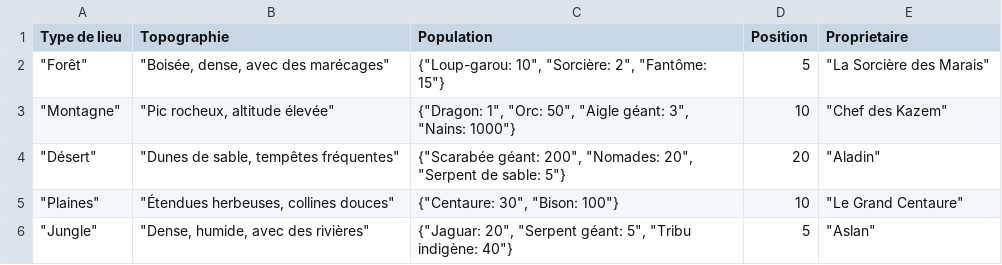
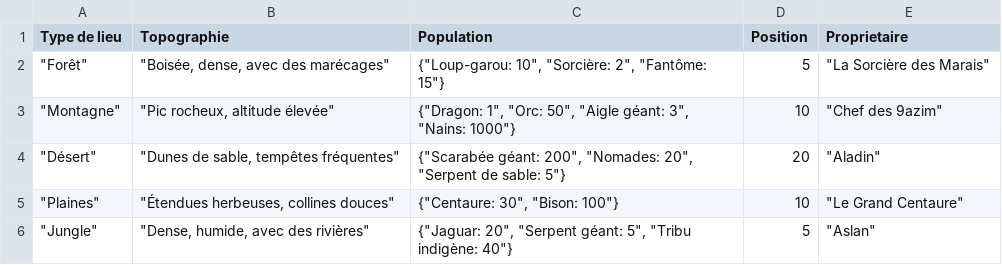
Before and after one commit to LorelleW/hackathon, a CSV file: data/regions.csv, drawn as a sheet.

Commit message:
Update regions.csv

```diff
--- a/data/regions.csv
+++ b/data/regions.csv
@@ -2,3 +2,3 @@ Type de lieu,Topographie,Population,Position,Proprietaire
 """Forêt""","""Boisée, dense, avec des marécages""","{""Loup-garou: 10"", ""Sorcière: 2"", ""Fantôme: 15""}",5,"""La Sorcière des Marais"""
-"""Montagne""","""Pic rocheux, altitude élevée""","{""Dragon: 1"", ""Orc: 50"", ""Aigle géant: 3"", ""Nains: 1000""}",10,"""Chef des Kazem"""
+"""Montagne""","""Pic rocheux, altitude élevée""","{""Dragon: 1"", ""Orc: 50"", ""Aigle géant: 3"", ""Nains: 1000""}",10,"""Chef des 9azim"""
 """Désert""","""Dunes de sable, tempêtes fréquentes""","{""Scarabée géant: 200"", ""Nomades: 20"", ""Serpent de sable: 5""}",20,"""Aladin"""
```
